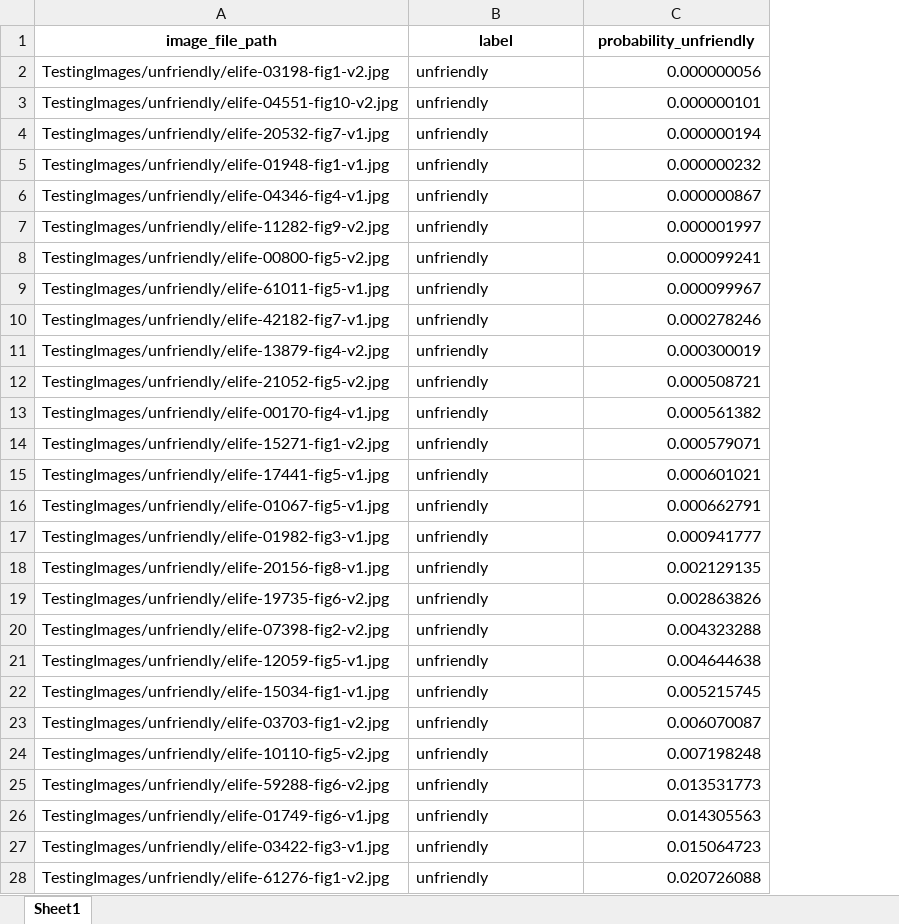
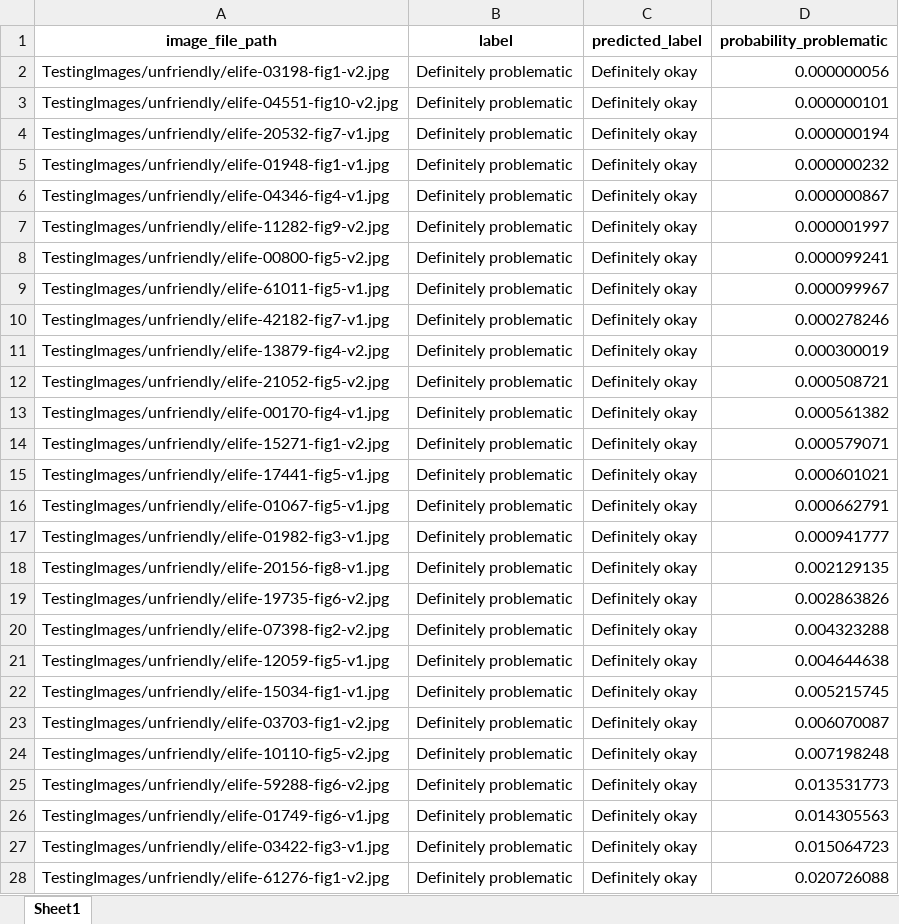
Before and after one commit to srp33/bio_image_colorblindness, an Excel workbook: CNN_Misclassifications_Testing.xlsx, sheet Sheet1, drawn as a sheet; only a part is shown; values as stored, in another font and other column widths than the file's, no borders; addresses are those after the commit; the diff covers the shown part only; the diff names each change by its address in the sheet, - before the commit and + after, or states it on an @@ line.

```diff
--- a/CNN_Misclassifications_Testing.xlsx (sheet Sheet1)
+++ b/CNN_Misclassifications_Testing.xlsx (sheet Sheet1)
+column C (predicted_label), rows 2-28: all Definitely okay
-D1: probability_unfriendly
+D1: probability_problematic
-B2:B28 (label): unfriendly
+B2:B28 (label): Definitely problematic
```
Also changed, not shown: 65 edited cells elsewhere in this sheet, 9 other files.
